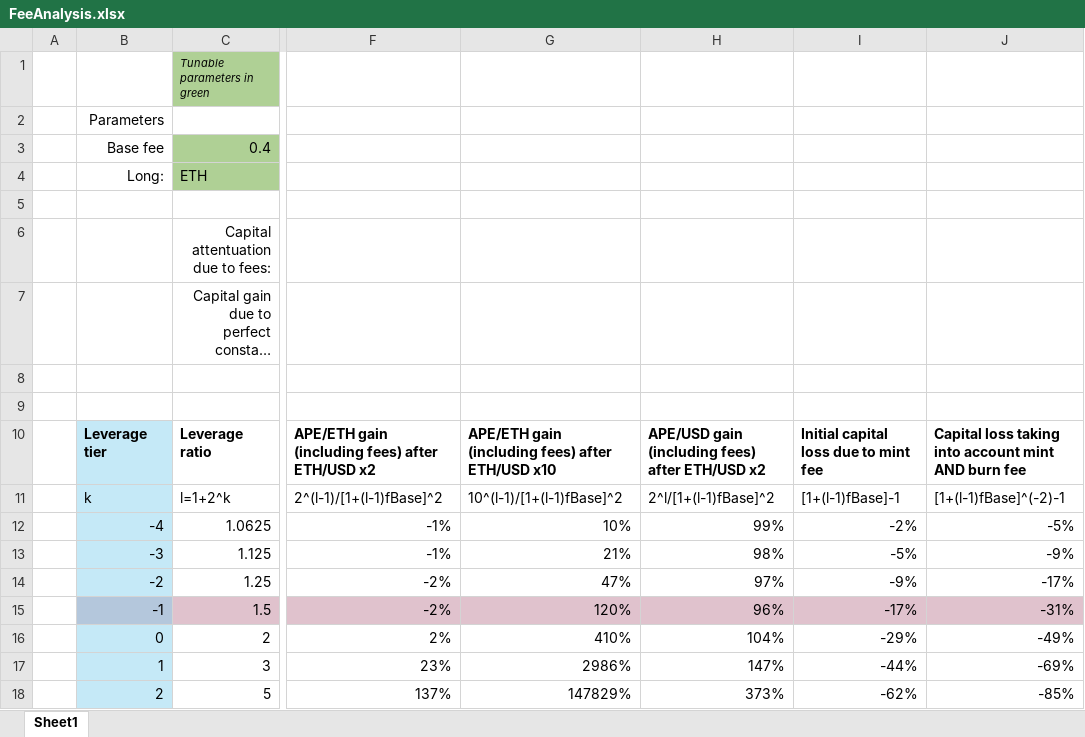
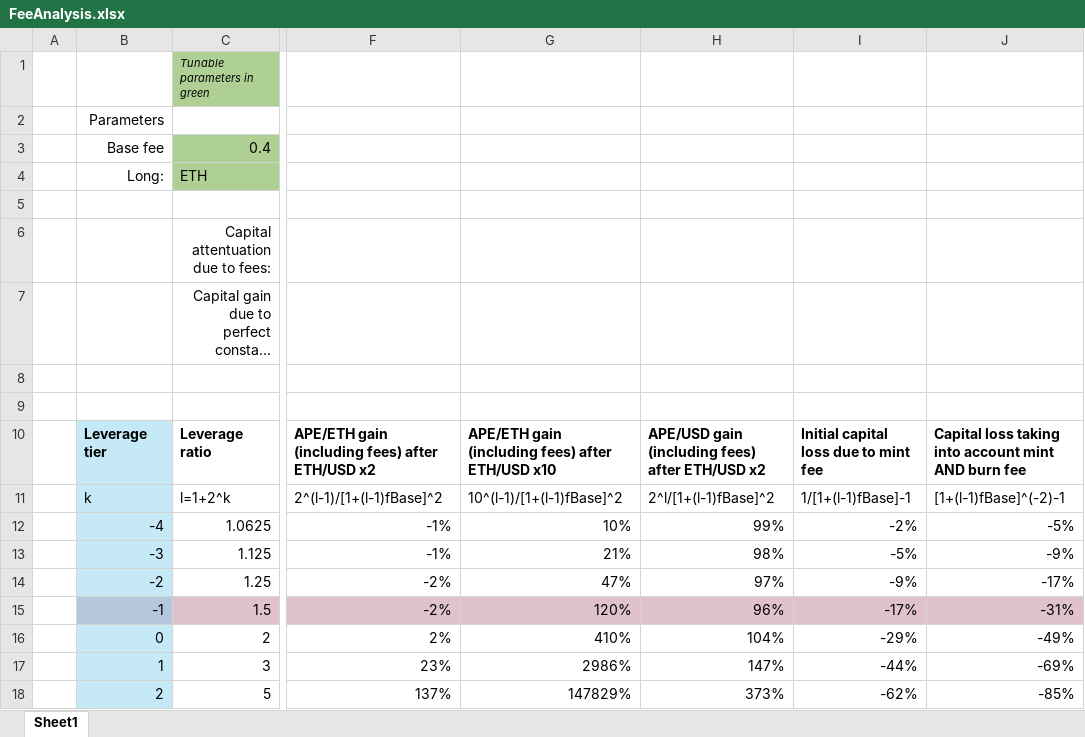
Before and after one commit to SIR-trading/Core, an Excel workbook: results/FeeAnalysis.xlsx, sheet Sheet1, drawn as a sheet; only a part is shown, gaps mark what is left out; long unchanged cells end in …; values as stored, in another font and other column widths than the file's, no borders; the diff names each change by its address in the sheet, - before the commit and + after, or states it on an @@ line.

```diff
--- a/results/FeeAnalysis.xlsx (sheet Sheet1)
+++ b/results/FeeAnalysis.xlsx (sheet Sheet1)
-I11: [1+(l-1)fBase]-1
+I11: 1/[1+(l-1)fBase]-1
```
Also changed, not shown: 4 other files.
